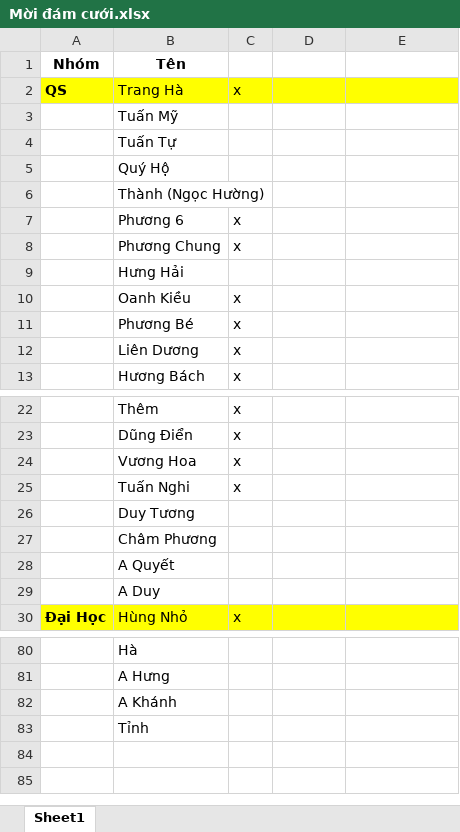
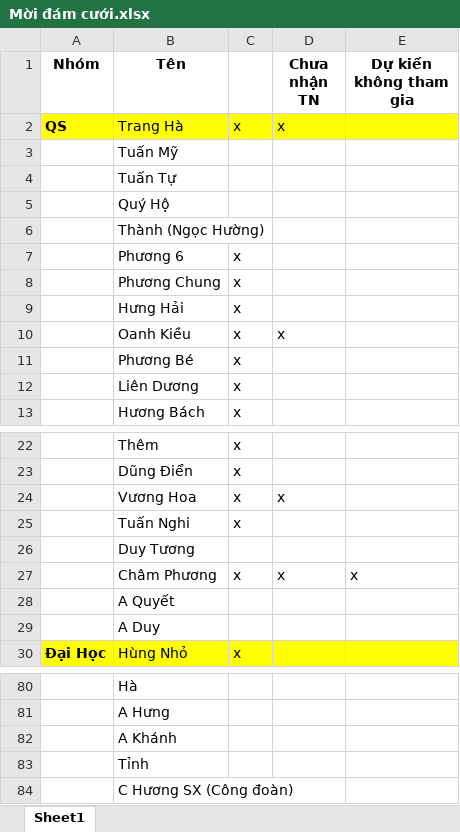
Before and after one commit to tnpzo95/FileLinh, an Excel workbook: Mời đám cưới.xlsx, sheet Sheet1, drawn as a sheet; only a part is shown, gaps mark what is left out; values as stored, in another font and other column widths than the file's, no borders; removed rows and columns are numbered as before the commit, all else as after; the diff covers the shown part only; the diff names each change by its address in the sheet, - before the commit and + after, or states it on an @@ line.

```diff
--- a/Mời đám cưới.xlsx (sheet Sheet1)
+++ b/Mời đám cưới.xlsx (sheet Sheet1)
-D1: (empty)
+D1: Chưa nhận TN
-E1: (empty)
+E1: Dự kiến không tham gia
-D2 (Chưa nhận TN): (empty)
+D2 (Chưa nhận TN): x
-C9: (empty)
+C9: x
-D10 (Chưa nhận TN): (empty)
+D10 (Chưa nhận TN): x
-D24 (Chưa nhận TN): (empty)
+D24 (Chưa nhận TN): x
-row 27:  | Châm Phương
+row 27:  | Châm Phương | x | x | x
+row 84:  | C Hương SX (Công đoàn)
```
Also changed, not shown: 1 added row, 1 removed row and 8 edited cells elsewhere in this sheet.
